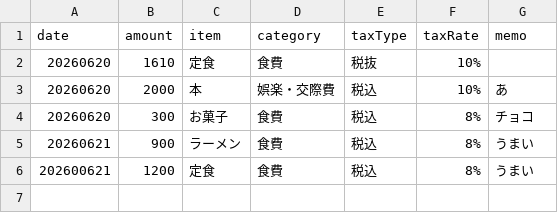
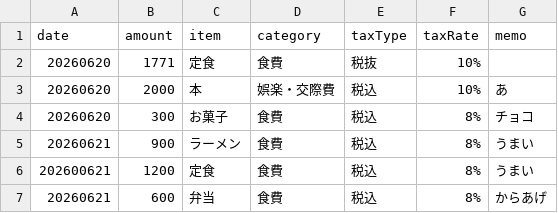
Before and after one commit to sugurun4946/kakeibo, a CSV file: backend/expenses.csv, drawn as a sheet.

```diff
--- a/backend/expenses.csv
+++ b/backend/expenses.csv
@@ -1,3 +1,3 @@
 date,amount,item,category,taxType,taxRate,memo
-20260620,1610,定食,食費,税抜,10%,
+20260620,1771,定食,食費,税抜,10%,
 20260620,2000,本,娯楽・交際費,税込,10%,あ
@@ -6 +6,2 @@ date,amount,item,category,taxType,taxRate,memo
 202600621,1200,定食,食費,税込,8%,うまい
+20260621,600,弁当,食費,税込,8%,からあげ
```
Also changed, not shown: 2 other files.
